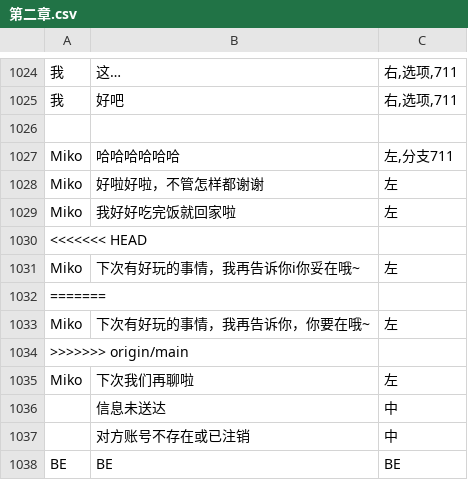
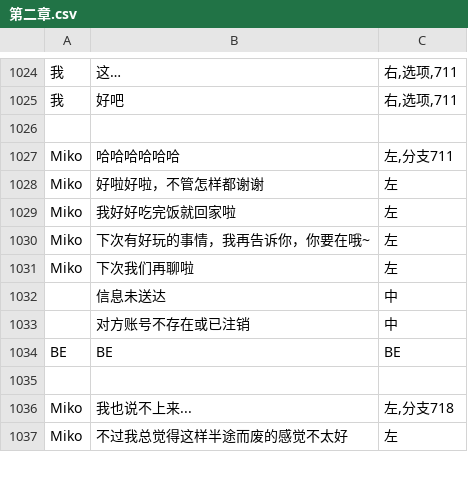
Before and after one commit to autumn-moon-py/miko, a CSV file: assets/story/第二章.csv, drawn as a sheet; only a part is shown, gaps mark what is left out; the shorter side is filled out with more unchanged rows; the diff names each change by its address in the sheet, - before the commit and + after, or states it on an @@ line.

```diff
--- a/assets/story/第二章.csv
+++ b/assets/story/第二章.csv
-row 1030: <<<<<<< HEAD
-row 1031: Miko | 下次有好玩的事情，我再告诉你i你妥在哦~ | 左
-row 1032: =======
-row 1034: >>>>>>> origin/main
```
Also changed, not shown: 2 other files.
